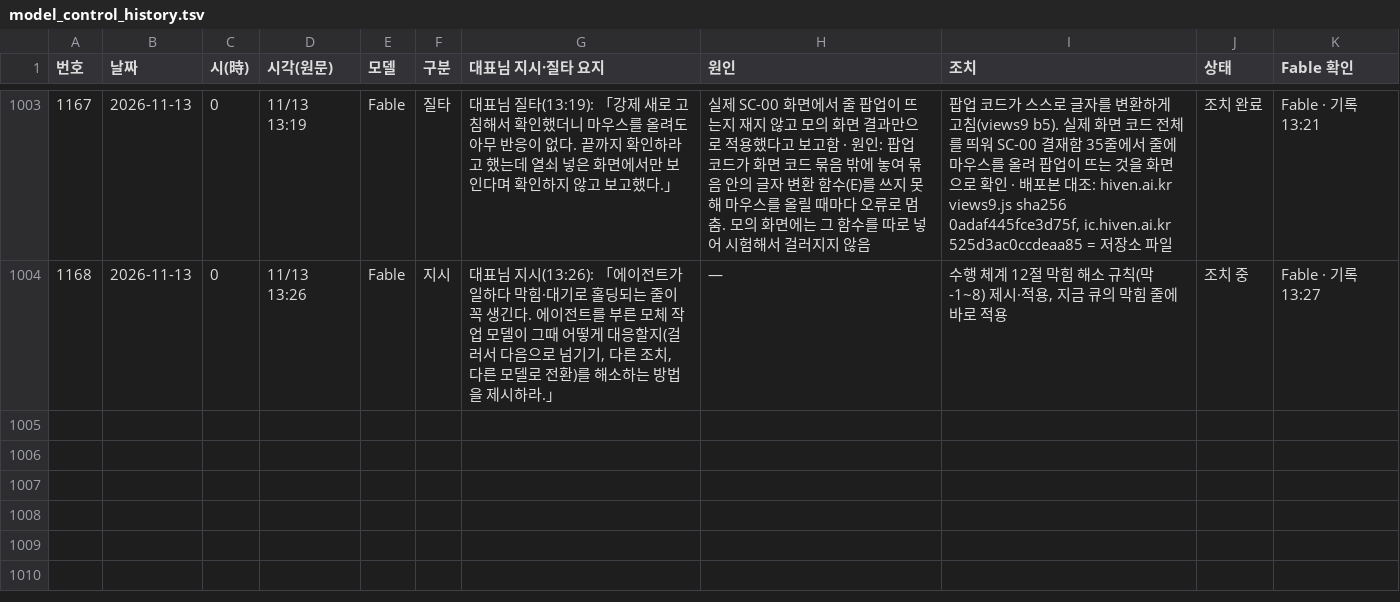
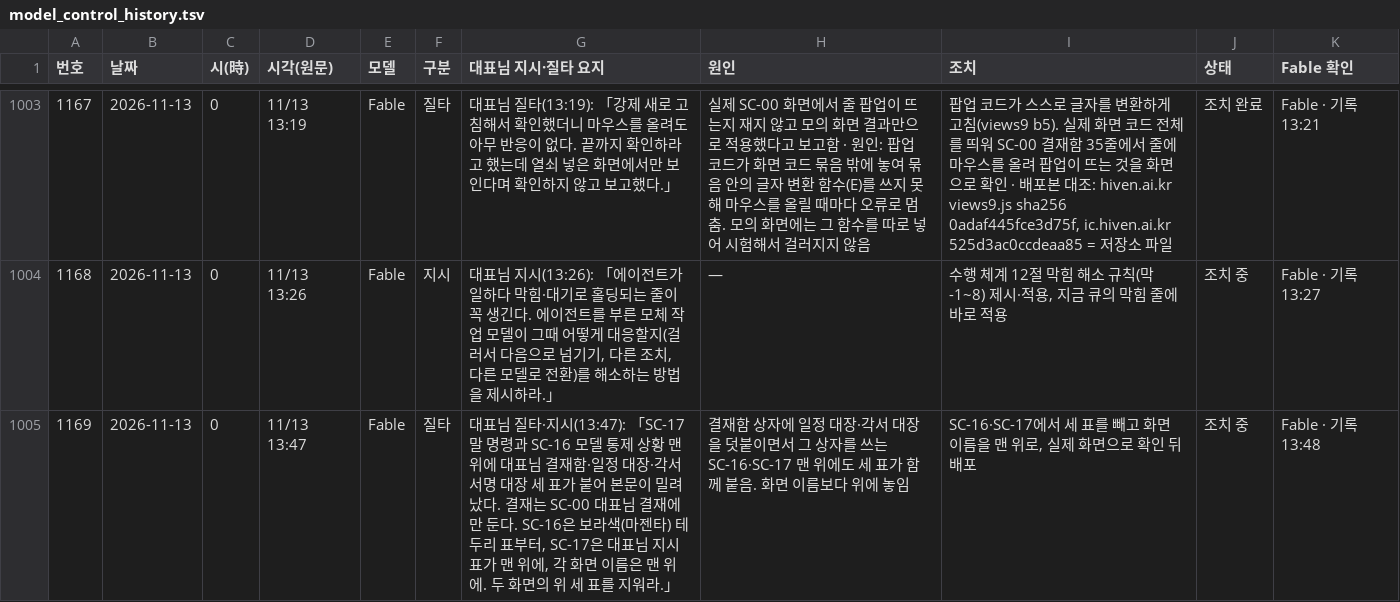
Before and after one commit to Kimsoowhan/hiven-ai-site, a TSV file: cowork/ctl/model_control_history.tsv, drawn as a sheet; only a part is shown, gaps mark what is left out.

```diff
--- a/cowork/ctl/model_control_history.tsv
+++ b/cowork/ctl/model_control_history.tsv
@@ -1004 +1004,2 @@
 1168	2026-11-13	0	11/13 13:26	Fable	지시	대표님 지시(13:26): 「에이전트가 일하다 막힘·대기로 홀딩되는 줄이 꼭 생긴다. 에이전트를 부른 모체 작업 모델이 그때 어떻게 대응할지(걸러서 다음으로 넘기기, 다른 조치, 다른 모델로 전환)를 해소하는 방법을 제시하라.」	—	수행 체계 12절 막힘 해소 규칙(막-1~8) 제시·적용, 지금 큐의 막힘 줄에 바로 적용	조치 중	Fable · 기록 13:27
+1169	2026-11-13	0	11/13 13:47	Fable	질타	대표님 질타·지시(13:47): 「SC-17 말 명령과 SC-16 모델 통제 상황 맨 위에 대표님 결재함·일정 대장·각서 서명 대장 세 표가 붙어 본문이 밀려났다. 결재는 SC-00 대표님 결재에만 둔다. SC-16은 보라색(마젠타) 테두리 표부터, SC-17은 대표님 지시 표가 맨 위에, 각 화면 이름은 맨 위에. 두 화면의 위 세 표를 지워라.」	결재함 상자에 일정 대장·각서 대장을 덧붙이면서 그 상자를 쓰는 SC-16·SC-17 맨 위에도 세 표가 함께 붙음. 화면 이름보다 위에 놓임	SC-16·SC-17에서 세 표를 빼고 화면 이름을 맨 위로, 실제 화면으로 확인 뒤 배포	조치 중	Fable · 기록 13:48
```
Also changed, not shown: cowork/ctl/action_lifecycle.tsv, cowork/ctl/ceo_orders_index.tsv, 7 other files.
